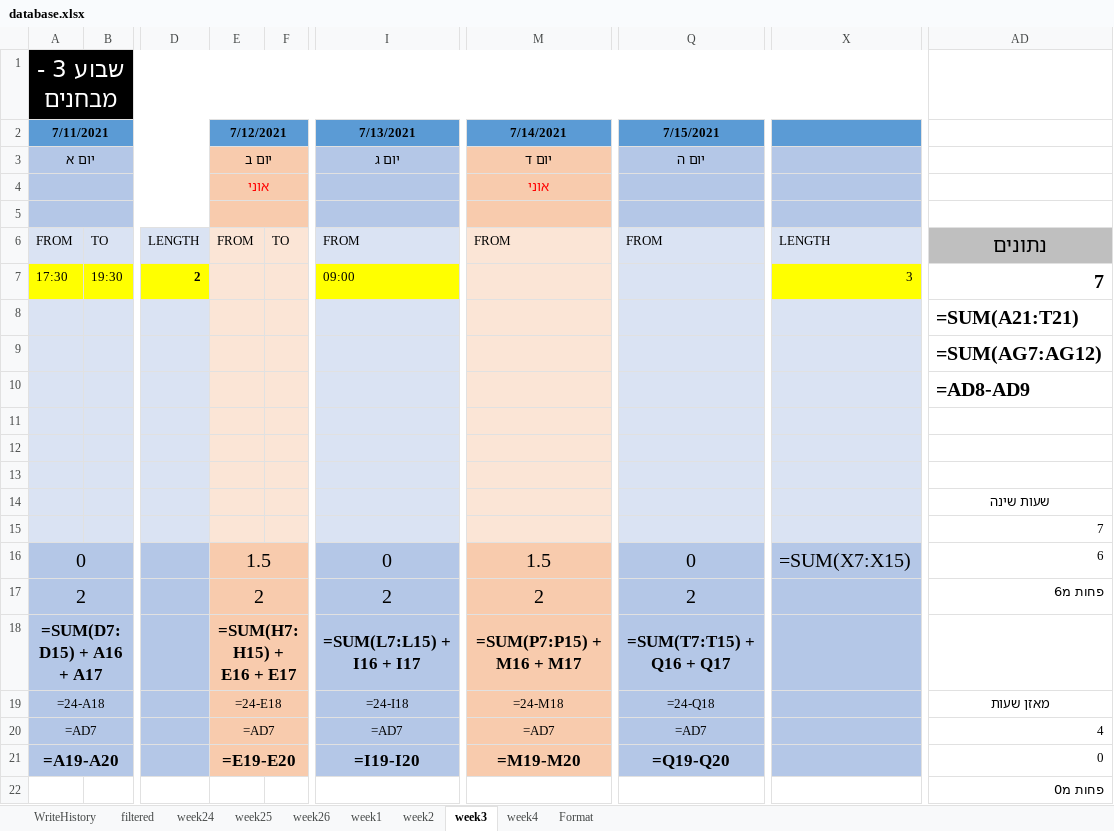
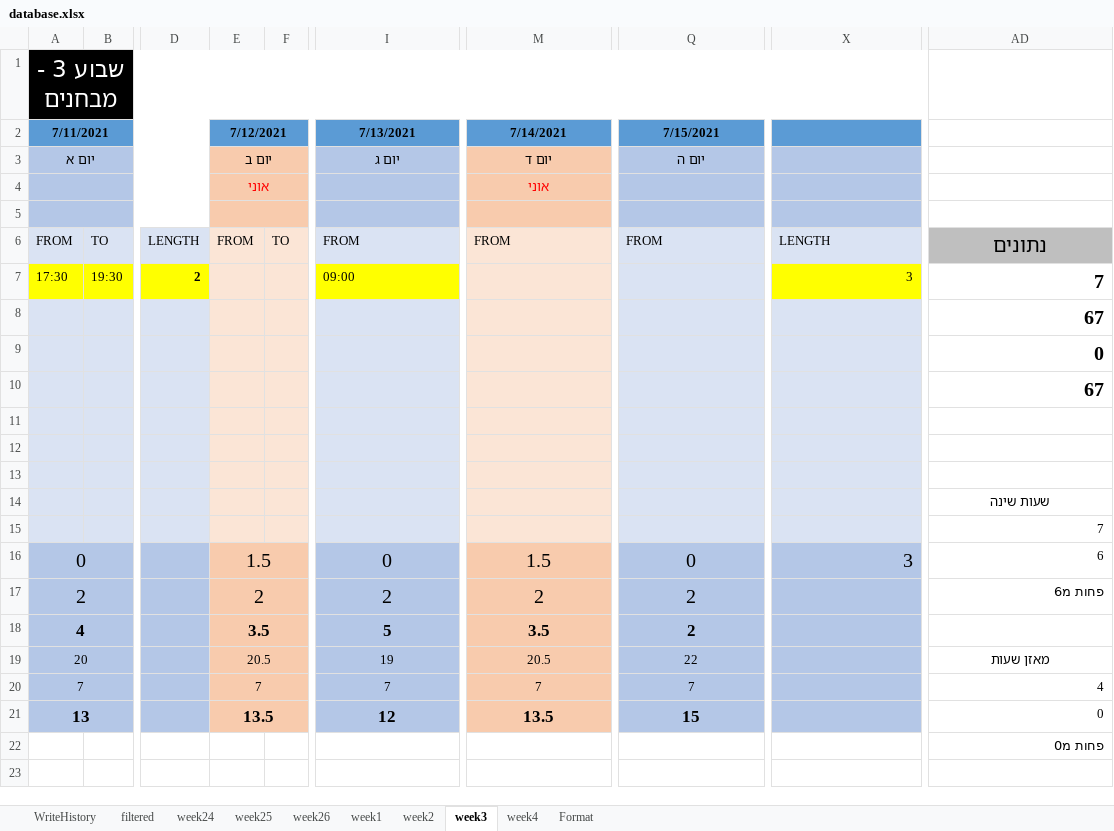
Before and after one commit to avivdro/autoCal, an Excel workbook: database.xlsx, sheet week3, drawn as a sheet; only a part is shown, gaps mark what is left out; values as stored, in another font and other column widths than the file's, no borders; formulas without a stored value are shown as written; conditional formats not drawn; the diff names each change by its address in the sheet, - before the commit and + after, or states it on an @@ line.

```diff
--- a/database.xlsx (sheet week3)
+++ b/database.xlsx (sheet week3)
-AD8: =SUM(A21:T21)
+AD8: 67
-AD9: =SUM(AG7:AG12)
+AD9: 0
-AD10: =AD8-AD9
+AD10: 67
-X16: =SUM(X7:X15)
+X16: 3
-A18: =SUM(D7:D15) + A16 + A17
+A18: 4
-E18: =SUM(H7:H15) + E16 + E17
+E18: 3.5
-I18: =SUM(L7:L15) + I16 + I17
+I18: 5
-M18: =SUM(P7:P15) + M16 + M17
+M18: 3.5
-Q18: =SUM(T7:T15) + Q16 + Q17
+Q18: 2
-A19: =24-A18
+A19: 20
-E19: =24-E18
+E19: 20.5
-I19: =24-I18
+I19: 19
-M19: =24-M18
+M19: 20.5
-Q19: =24-Q18
+Q19: 22
-A20: =AD7
+A20: 7
-E20: =AD7
+E20: 7
-I20: =AD7
+I20: 7
-M20: =AD7
+M20: 7
-Q20: =AD7
+Q20: 7
-A21: =A19-A20
+A21: 13
-E21: =E19-E20
+E21: 13.5
-I21: =I19-I20
+I21: 12
-M21: =M19-M20
+M21: 13.5
-Q21: =Q19-Q20
+Q21: 15
```
Also changed, not shown: sheet Format, sheet week2, sheet week24, sheet week26, sheet week1, sheet week25, 1 more sheet, 1 other file.
